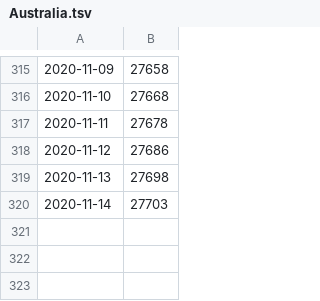
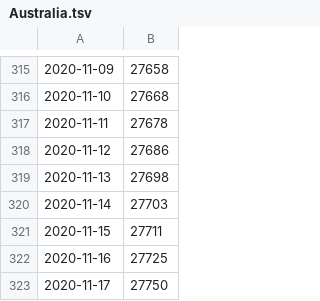
Before and after one commit to yuenlye/flutter-covid-plot, a TSV file: data/Australia.tsv, drawn as a sheet; only a part is shown, gaps mark what is left out.

```diff
--- a/data/Australia.tsv
+++ b/data/Australia.tsv
@@ -320 +320,4 @@
 2020-11-14	27703
+2020-11-15	27711
+2020-11-16	27725
+2020-11-17	27750
```
Also changed, not shown: data/Malaysia.tsv, data/New_Zealand.tsv.
